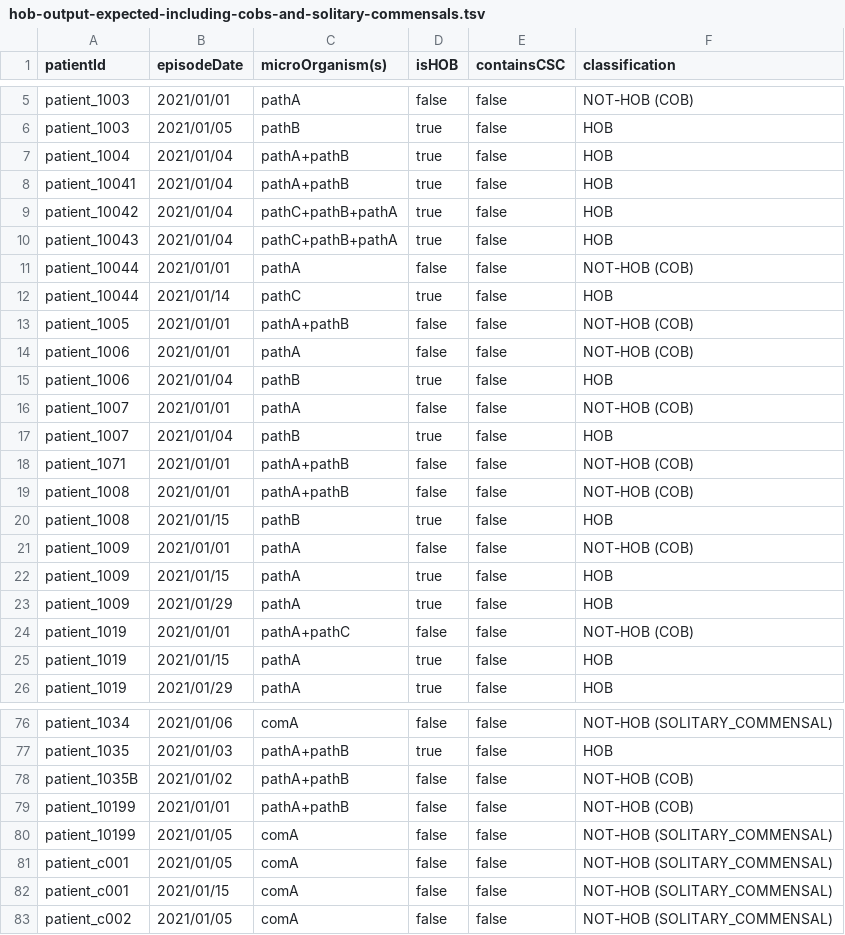
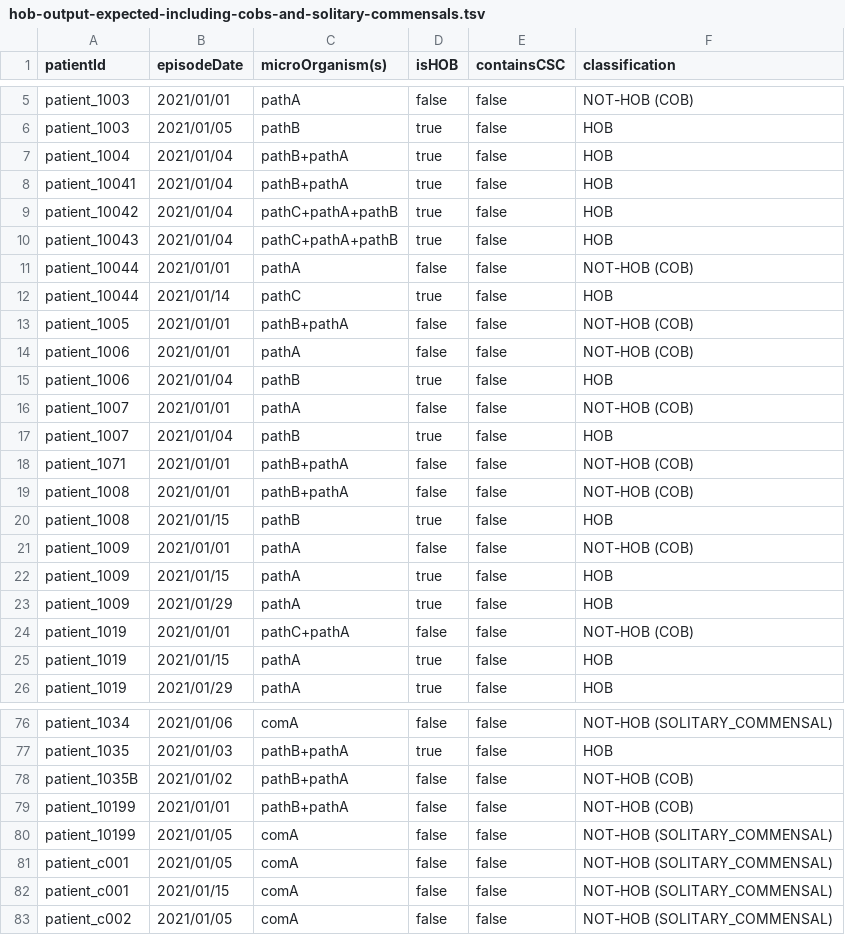
Before and after one commit to ddtxra/bsi-algo, a TSV file: praise-mds/hob-output-expected-including-cobs-and-solitary-commensals.tsv, drawn as a sheet; only a part is shown, gaps mark what is left out; the diff covers the shown part only; the diff names each change by its address in the sheet, - before the commit and + after, or states it on an @@ line.

```diff
--- a/praise-mds/hob-output-expected-including-cobs-and-solitary-commensals.tsv
+++ b/praise-mds/hob-output-expected-including-cobs-and-solitary-commensals.tsv
-C7:C8 (microOrganism(s)): pathA+pathB
+C7:C8 (microOrganism(s)): pathB+pathA
-C9:C10 (microOrganism(s)): pathC+pathB+pathA
+C9:C10 (microOrganism(s)): pathC+pathA+pathB
-C13 (microOrganism(s)): pathA+pathB
+C13 (microOrganism(s)): pathB+pathA
-C18:C19 (microOrganism(s)): pathA+pathB
+C18:C19 (microOrganism(s)): pathB+pathA
-C24 (microOrganism(s)): pathA+pathC
+C24 (microOrganism(s)): pathC+pathA
-C77:C79 (microOrganism(s)): pathA+pathB
+C77:C79 (microOrganism(s)): pathB+pathA
```
Also changed, not shown: 15 edited cells elsewhere in this file, praise-mds/blood-cultures-input.tsv, praise-mds/hob-output-expected-hobs-only.tsv, 1 other file.
